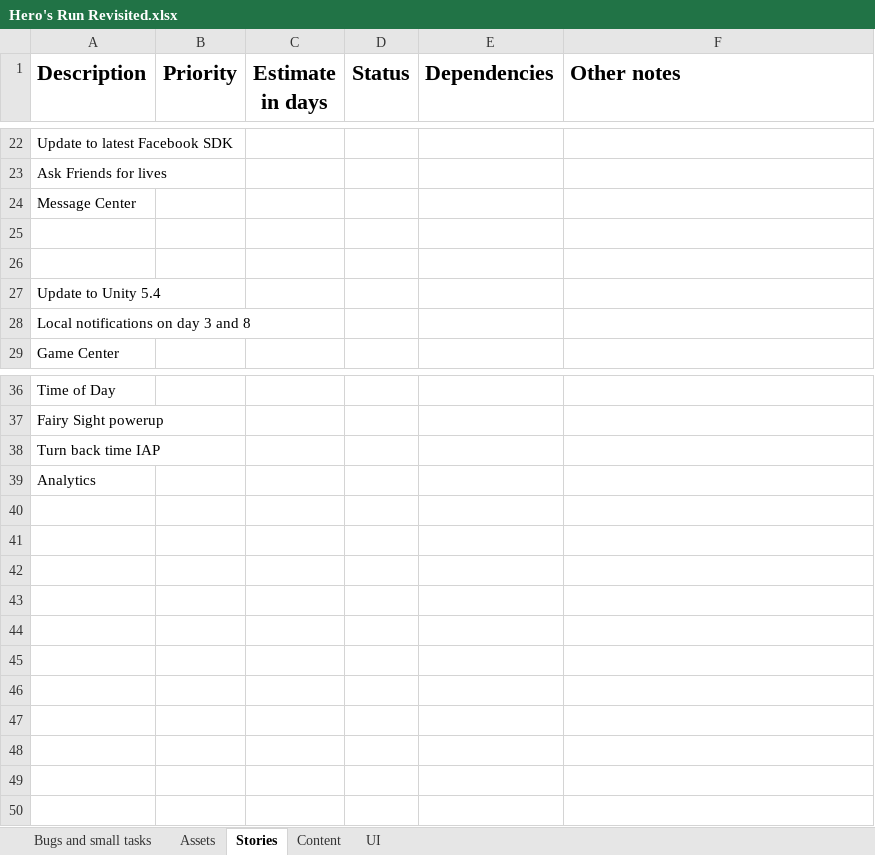
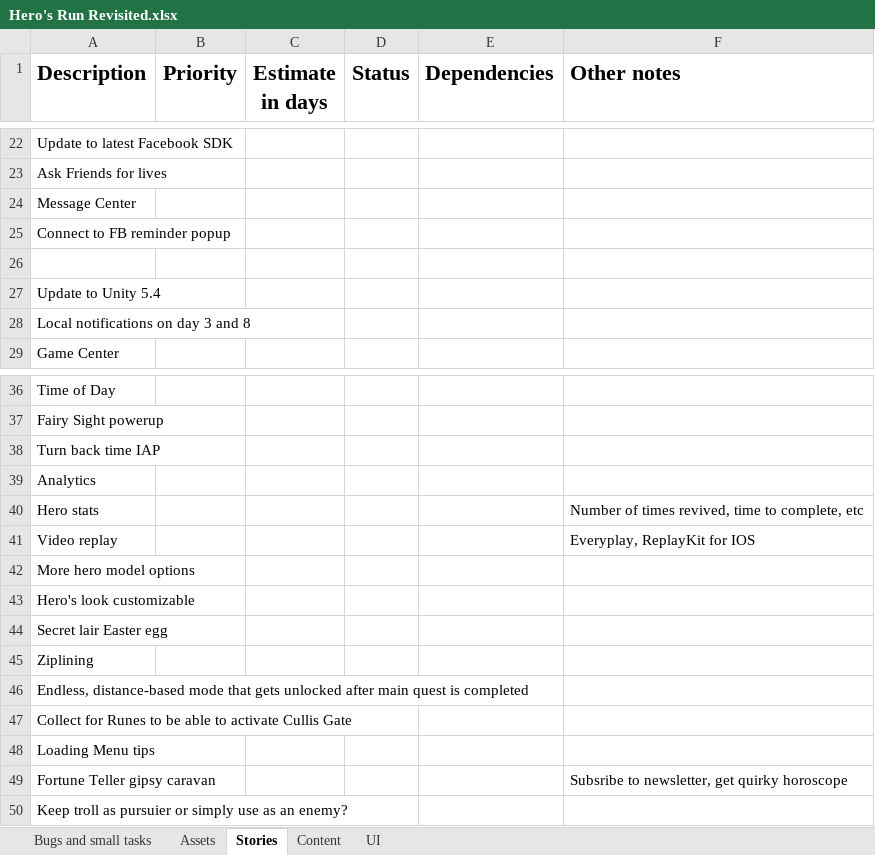
Before and after one commit to shahbazGamedev/Hero-s-Run, an Excel workbook: Documents/Hero's Run Revisited.xlsx, sheet Stories, drawn as a sheet; only a part is shown, gaps mark what is left out; values as stored, in another font and other column widths than the file's, no borders; the diff names each change by its address in the sheet, - before the commit and + after, or states it on an @@ line.

```diff
--- a/Documents/Hero's Run Revisited.xlsx (sheet Stories)
+++ b/Documents/Hero's Run Revisited.xlsx (sheet Stories)
-A25 (Description): (empty)
+A25 (Description): Connect to FB reminder popup
+row 40: Hero stats |  |  |  |  | Number of times revived, time to complete, etc
+row 41: Video replay |  |  |  |  | Everyplay, ReplayKit for IOS
+row 42: More hero model options
+row 43: Hero's look customizable
+row 44: Secret lair Easter egg
+row 45: Ziplining
+row 46: Endless, distance-based mode that gets unlocked after main quest is completed
+row 47: Collect for Runes to be able to activate Cullis Gate
+row 48: Loading Menu tips
+row 49: Fortune Teller gipsy caravan |  |  |  |  | Subsribe to newsletter, get quirky horoscope
+row 50: Keep troll as pursuier or simply use as an enemy?
```
Also changed, not shown: sheet Bugs and small tasks, sheet Content, 5 other files.
